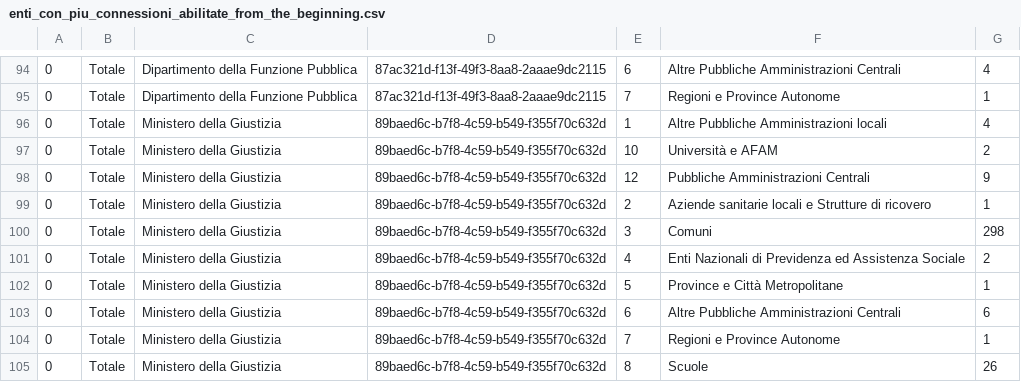
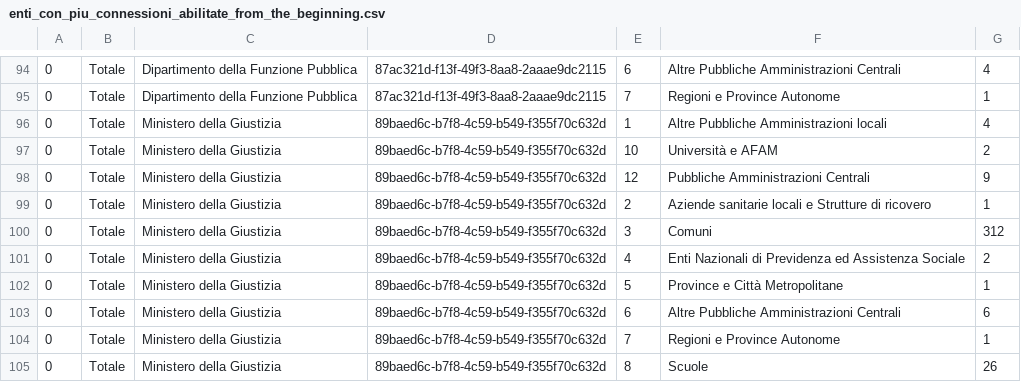
Before and after one commit to italia/pdnd-opendata, a CSV file: data/enti_con_piu_connessioni_abilitate_from_the_beginning.csv, drawn as a sheet; only a part is shown, gaps mark what is left out; the diff covers the shown part only; the diff names each change by its address in the sheet, - before the commit and + after, or states it on an @@ line.

```diff
--- a/data/enti_con_piu_connessioni_abilitate_from_the_beginning.csv
+++ b/data/enti_con_piu_connessioni_abilitate_from_the_beginning.csv
-G100: 298
+G100: 312
```
Also changed, not shown: 8 edited cells elsewhere in this file.
